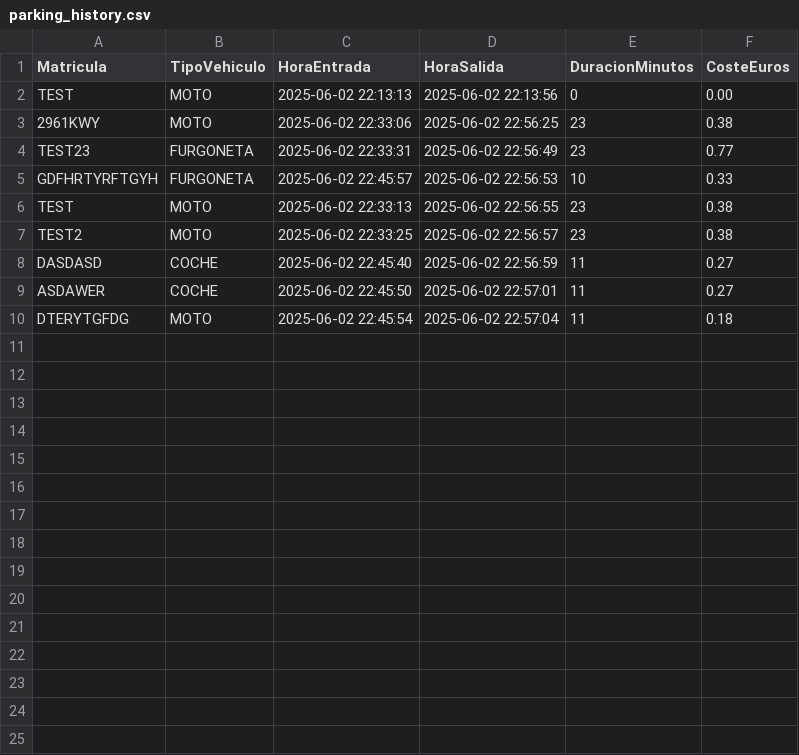
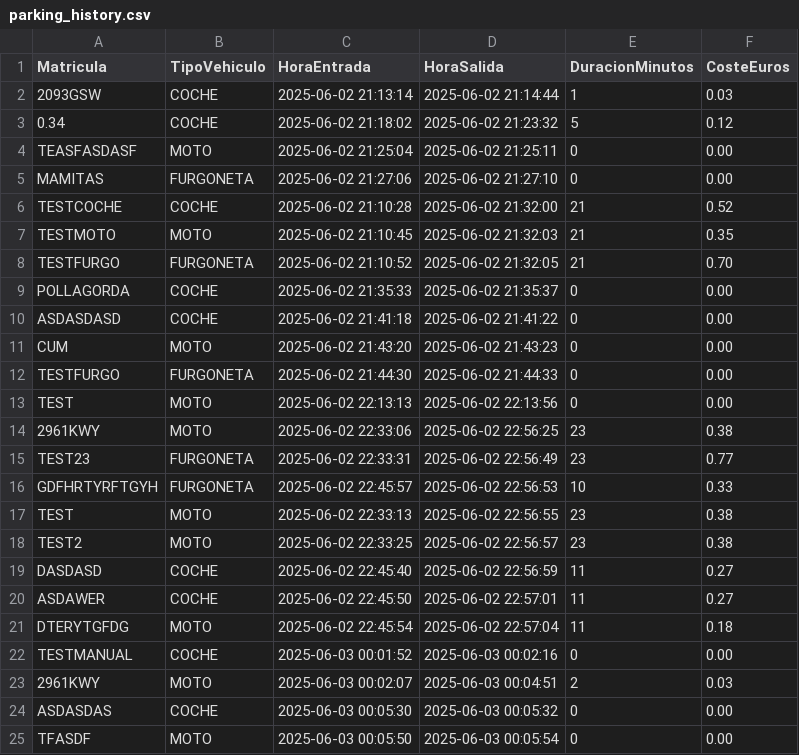
Before and after one commit to Alecaialex/parking, a CSV file: parking_history.csv, drawn as a sheet.

```diff
--- a/parking_history.csv
+++ b/parking_history.csv
@@ -1,2 +1,13 @@
 Matricula,TipoVehiculo,HoraEntrada,HoraSalida,DuracionMinutos,CosteEuros
+2093GSW,COCHE,2025-06-02 21:13:14,2025-06-02 21:14:44,1,0.03
+0.34,COCHE,2025-06-02 21:18:02,2025-06-02 21:23:32,5,0.12
+TEASFASDASF,MOTO,2025-06-02 21:25:04,2025-06-02 21:25:11,0,0.00
+MAMITAS,FURGONETA,2025-06-02 21:27:06,2025-06-02 21:27:10,0,0.00
+TESTCOCHE,COCHE,2025-06-02 21:10:28,2025-06-02 21:32:00,21,0.52
+TESTMOTO,MOTO,2025-06-02 21:10:45,2025-06-02 21:32:03,21,0.35
+TESTFURGO,FURGONETA,2025-06-02 21:10:52,2025-06-02 21:32:05,21,0.70
+POLLAGORDA,COCHE,2025-06-02 21:35:33,2025-06-02 21:35:37,0,0.00
+ASDASDASD,COCHE,2025-06-02 21:41:18,2025-06-02 21:41:22,0,0.00
+CUM,MOTO,2025-06-02 21:43:20,2025-06-02 21:43:23,0,0.00
+TESTFURGO,FURGONETA,2025-06-02 21:44:30,2025-06-02 21:44:33,0,0.00
 TEST,MOTO,2025-06-02 22:13:13,2025-06-02 22:13:56,0,0.00
@@ -10 +21,5 @@ ASDAWER,COCHE,2025-06-02 22:45:50,2025-06-02 22:57:01,11,0.27
 DTERYTGFDG,MOTO,2025-06-02 22:45:54,2025-06-02 22:57:04,11,0.18
+TESTMANUAL,COCHE,2025-06-03 00:01:52,2025-06-03 00:02:16,0,0.00
+2961KWY,MOTO,2025-06-03 00:02:07,2025-06-03 00:04:51,2,0.03
+ASDASDAS,COCHE,2025-06-03 00:05:30,2025-06-03 00:05:32,0,0.00
+TFASDF,MOTO,2025-06-03 00:05:50,2025-06-03 00:05:54,0,0.00
```
Also changed, not shown: 16 other files.
